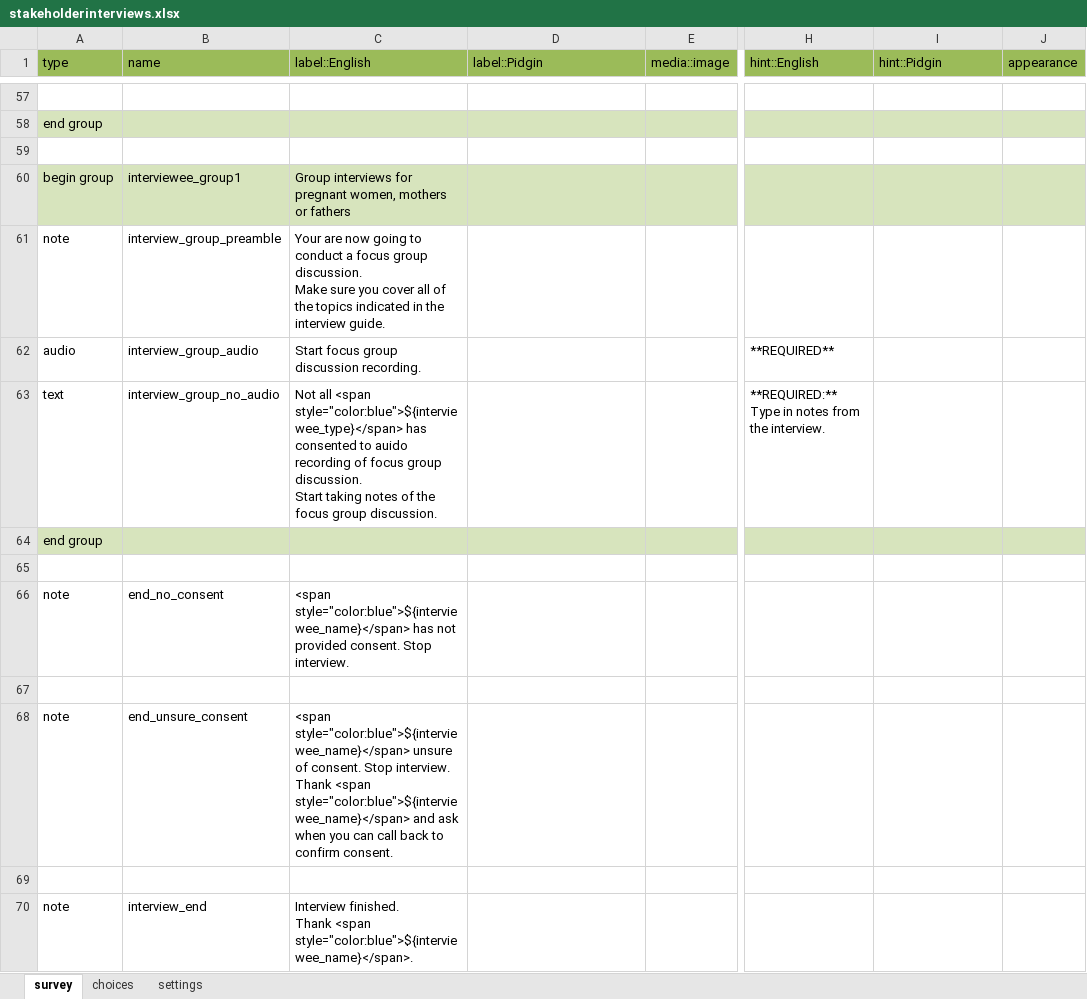
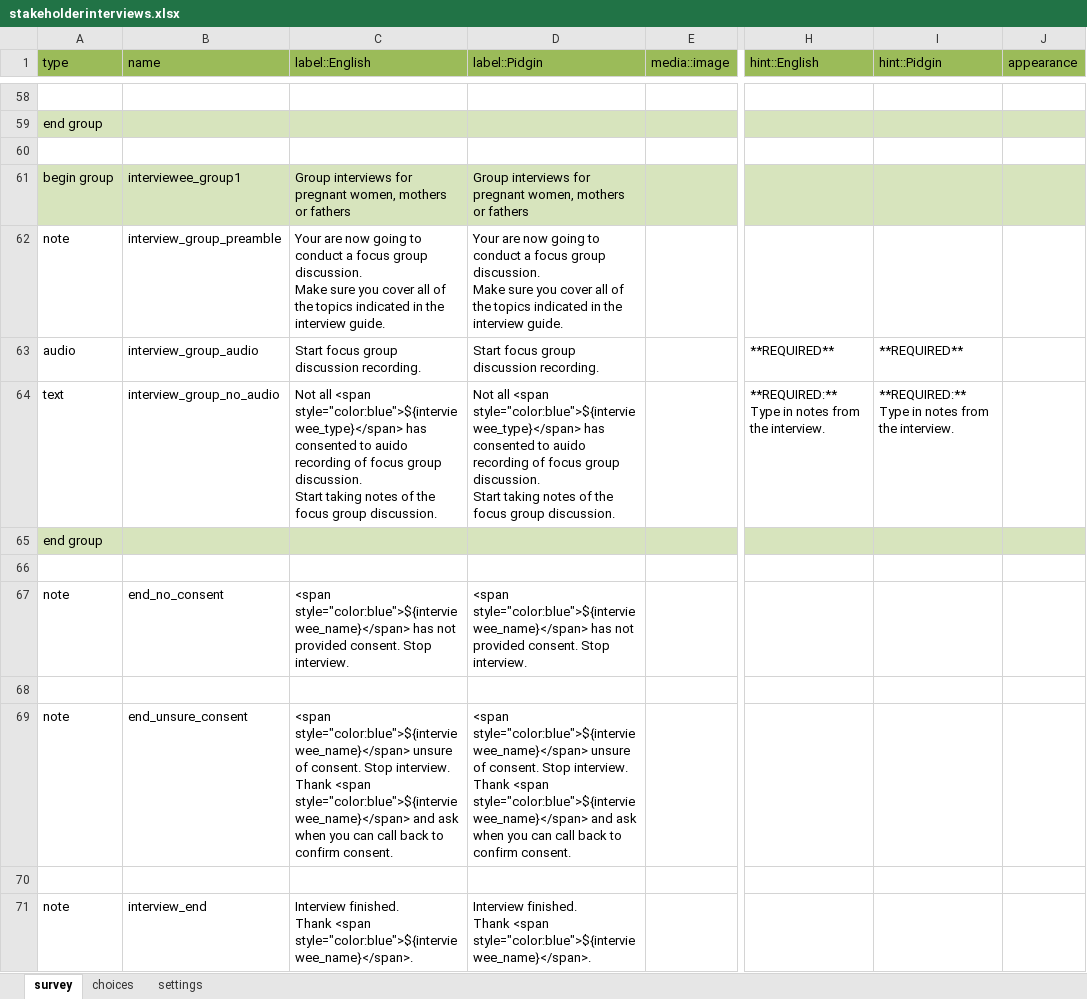
Before and after one commit to omneohealth/stakeholderinterviews, an Excel workbook: stakeholderinterviews.xlsx, sheet survey, drawn as a sheet; only a part is shown, gaps mark what is left out; values as stored, in another font and other column widths than the file's, no borders; addresses are those after the commit; ↵ is a line break in a cell; the diff covers the shown part only; the diff names each change by its address in the sheet, - before the commit and + after, or states it on an @@ line.

```diff
--- a/stakeholderinterviews.xlsx (sheet survey)
+++ b/stakeholderinterviews.xlsx (sheet survey)
-D61 (label::Pidgin): (empty)
+D61 (label::Pidgin): Group interviews for pregnant women, mothers or fathers
-D62 (label::Pidgin): (empty)
+D62 (label::Pidgin): Your are now going to conduct a focus group discussion. ↵ Make sure you cover all of the topics indicated in the interview guide.
-D63 (label::Pidgin): (empty)
+D63 (label::Pidgin): Start focus group discussion recording.
-I63 (hint::Pidgin): (empty)
+I63 (hint::Pidgin): **REQUIRED**
-D64 (label::Pidgin): (empty)
+D64 (label::Pidgin): Not all <span style="color:blue">${interviewee_type}</span> has consented to auido recording of focus group discussion. ↵ Start taking notes of the focus group discussion.
-I64 (hint::Pidgin): (empty)
+I64 (hint::Pidgin): **REQUIRED:** Type in notes from the interview.
-D67 (label::Pidgin): (empty)
+D67 (label::Pidgin): <span style="color:blue">${interviewee_name}</span> has not provided consent. Stop interview.
-D69 (label::Pidgin): (empty)
+D69 (label::Pidgin): <span style="color:blue">${interviewee_name}</span> unsure of consent. Stop interview. Thank <span style="color:blue">${interviewee_name}</span> and ask when you can call back to confirm consent.
-D71 (label::Pidgin): (empty)
+D71 (label::Pidgin): Interview finished. ↵ Thank <span style="color:blue">${interviewee_name}</span>.
```
Also changed, not shown: 1 added row and 68 edited cells elsewhere in this sheet, sheet choices.
